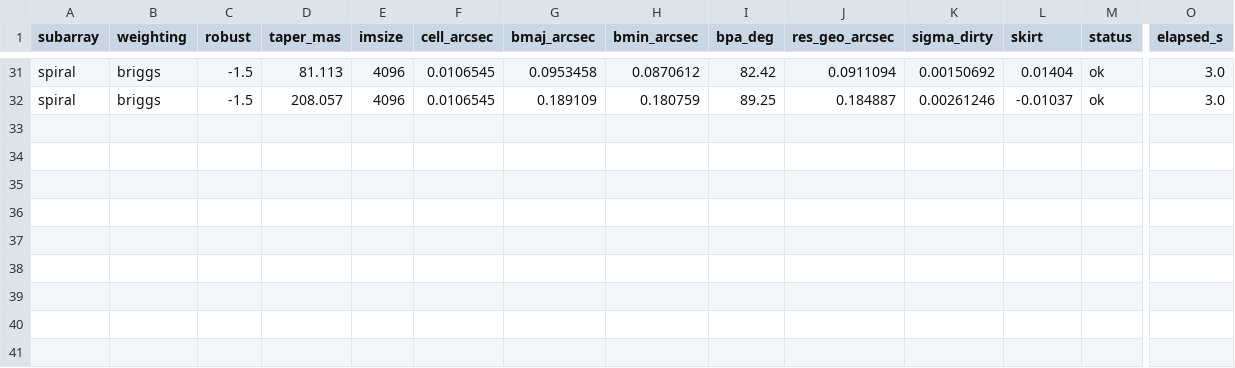
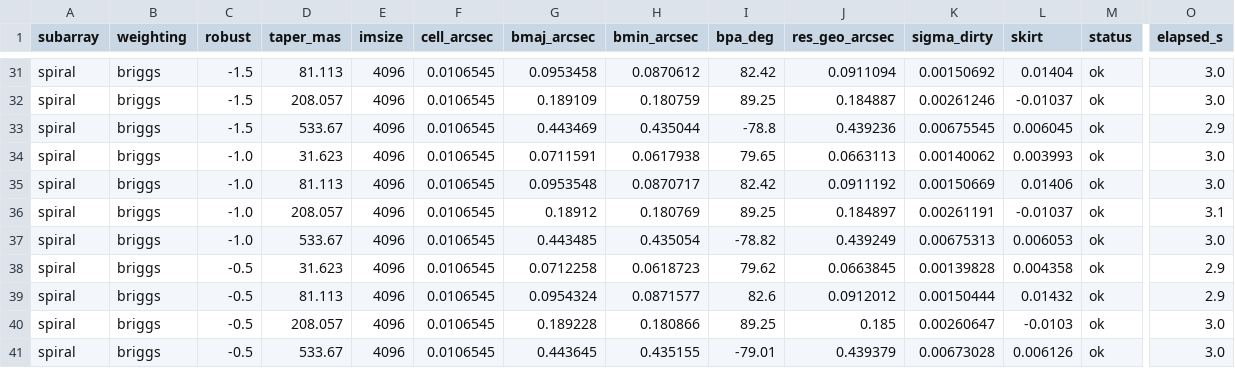
Before and after one commit to bmason72/ngvla_subarrays, a CSV file: curvegen/results/spiral.csv, drawn as a sheet; only a part is shown, gaps mark what is left out; rows hold the shown columns only; the diff names each change by its address in the sheet, - before the commit and + after, or states it on an @@ line.

```diff
--- a/curvegen/results/spiral.csv
+++ b/curvegen/results/spiral.csv
+row 33: spiral | briggs | -1.5 | 533.67 | 4096 | 0.0106545 | 0.443469 | 0.435044 | -78.8 | 0.439236 | 0.00675545 | 0.006045 | ok | 2.9
+row 34: spiral | briggs | -1.0 | 31.623 | 4096 | 0.0106545 | 0.0711591 | 0.0617938 | 79.65 | 0.0663113 | 0.00140062 | 0.003993 | ok | 3.0
+row 35: spiral | briggs | -1.0 | 81.113 | 4096 | 0.0106545 | 0.0953548 | 0.0870717 | 82.42 | 0.0911192 | 0.00150669 | 0.01406 | ok | 3.0
+row 36: spiral | briggs | -1.0 | 208.057 | 4096 | 0.0106545 | 0.18912 | 0.180769 | 89.25 | 0.184897 | 0.00261191 | -0.01037 | ok | 3.1
+row 37: spiral | briggs | -1.0 | 533.67 | 4096 | 0.0106545 | 0.443485 | 0.435054 | -78.82 | 0.439249 | 0.00675313 | 0.006053 | ok | 3.0
+row 38: spiral | briggs | -0.5 | 31.623 | 4096 | 0.0106545 | 0.0712258 | 0.0618723 | 79.62 | 0.0663845 | 0.00139828 | 0.004358 | ok | 2.9
+row 39: spiral | briggs | -0.5 | 81.113 | 4096 | 0.0106545 | 0.0954324 | 0.0871577 | 82.6 | 0.0912012 | 0.00150444 | 0.01432 | ok | 2.9
+row 40: spiral | briggs | -0.5 | 208.057 | 4096 | 0.0106545 | 0.189228 | 0.180866 | 89.25 | 0.185 | 0.00260647 | -0.0103 | ok | 3.0
+row 41: spiral | briggs | -0.5 | 533.67 | 4096 | 0.0106545 | 0.443645 | 0.435155 | -79.01 | 0.439379 | 0.00673028 | 0.006126 | ok | 3.0
```
Also changed, not shown: 7 other files.
